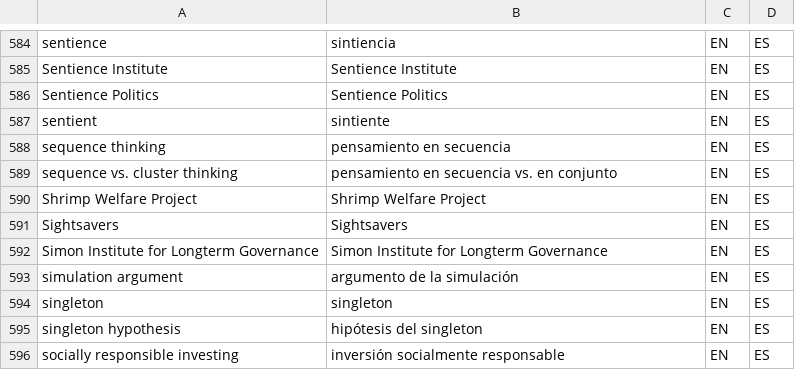
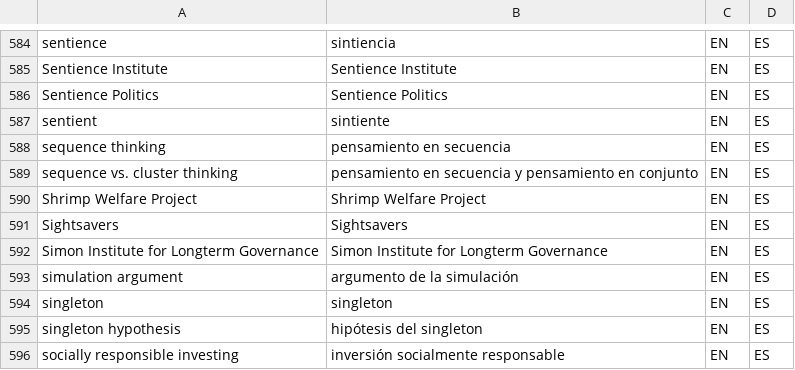
Before and after one commit to tlon-team/babel-refs, a CSV file: etc/Glossary.csv, drawn as a sheet; only a part is shown, gaps mark what is left out.

Commit message:
Rename tag--pensamiento-en-secuencia-vs-pensamiento-en-conjunto.md

```diff
--- a/etc/Glossary.csv
+++ b/etc/Glossary.csv
@@ -588,3 +588,3 @@
 "sequence thinking","pensamiento en secuencia","EN","ES"
-"sequence vs. cluster thinking","pensamiento en secuencia vs. en conjunto","EN","ES"
+"sequence vs. cluster thinking","pensamiento en secuencia y pensamiento en conjunto","EN","ES"
 "Shrimp Welfare Project","Shrimp Welfare Project","EN","ES"
```
